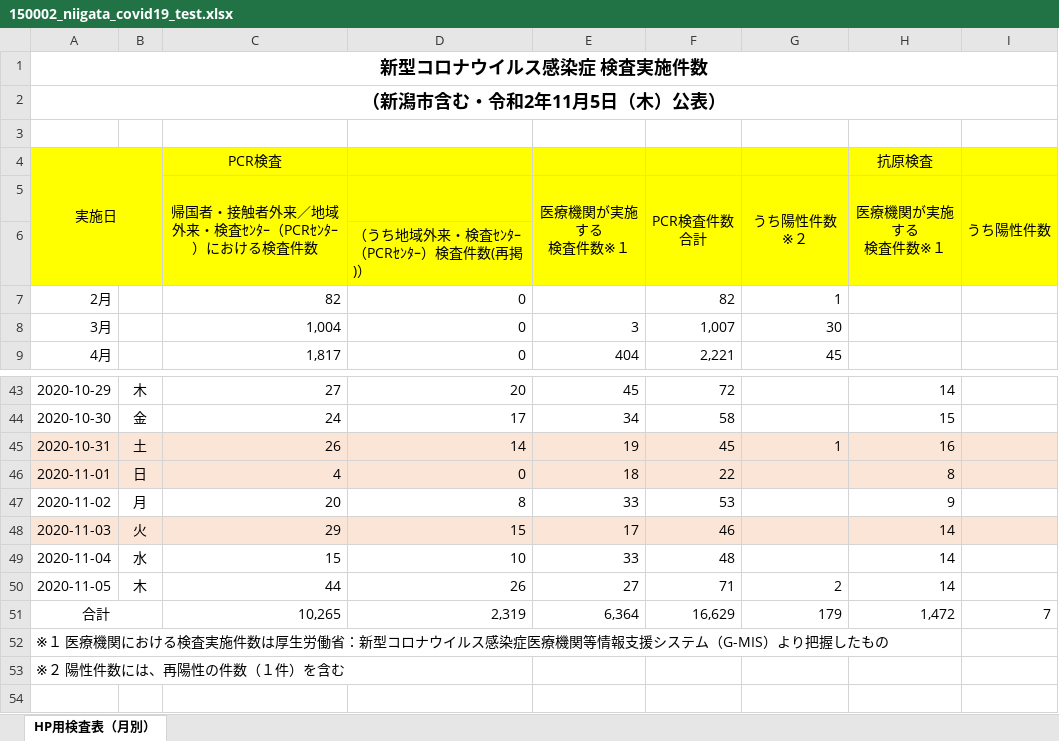
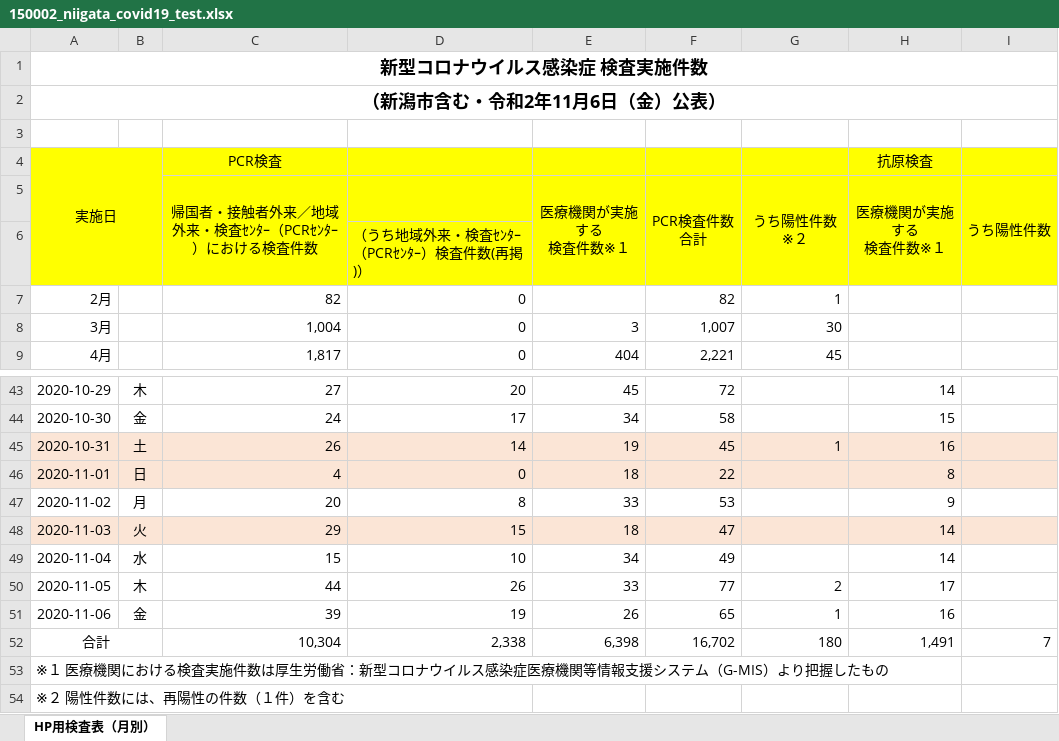
Before and after one commit to CodeForNiigata/covid19-data-niigata, an Excel workbook: dist/xlsx/150002_niigata_covid19_test.xlsx, sheet HP用検査表（月別）, drawn as a sheet; only a part is shown, gaps mark what is left out; values as stored, in another font and other column widths than the file's, no borders; addresses are those after the commit; the diff names each change by its address in the sheet, - before the commit and + after, or states it on an @@ line.

```diff
--- a/dist/xlsx/150002_niigata_covid19_test.xlsx (sheet HP用検査表（月別）)
+++ b/dist/xlsx/150002_niigata_covid19_test.xlsx (sheet HP用検査表（月別）)
-A2: （新潟市含む・令和2年11月5日（木）公表）
+A2: （新潟市含む・令和2年11月6日（金）公表）
-E48 (医療機関が実施する 検査件数※１): 17
+E48 (医療機関が実施する 検査件数※１): 18
-F48 (PCR検査件数 合計): 46
+F48 (PCR検査件数 合計): 47
-E49 (医療機関が実施する 検査件数※１): 33
+E49 (医療機関が実施する 検査件数※１): 34
-F49 (PCR検査件数 合計): 48
+F49 (PCR検査件数 合計): 49
-E50 (医療機関が実施する 検査件数※１): 27
+E50 (医療機関が実施する 検査件数※１): 33
-F50 (PCR検査件数 合計): 71
+F50 (PCR検査件数 合計): 77
-H50 (医療機関が実施する 検査件数※１): 14
+H50 (医療機関が実施する 検査件数※１): 17
+row 51: 2020-11-06 | 金 | 39 | 19 | 26 | 65 | 1 | 16
-C52: 10,265
+C52: 10,304
-D52: 2,319
+D52: 2,338
-E52 (医療機関が実施する 検査件数※１): 6,364
+E52 (医療機関が実施する 検査件数※１): 6,398
-F52 (PCR検査件数 合計): 16,629
+F52 (PCR検査件数 合計): 16,702
-G52 (うち陽性件数※２): 179
+G52 (うち陽性件数※２): 180
-H52 (医療機関が実施する 検査件数※１): 1,472
+H52 (医療機関が実施する 検査件数※１): 1,491
```
Also changed, not shown: formulas that keep their value, dist/xlsx/150002_niigata_covid19_call_center.xlsx, 7 other files.
